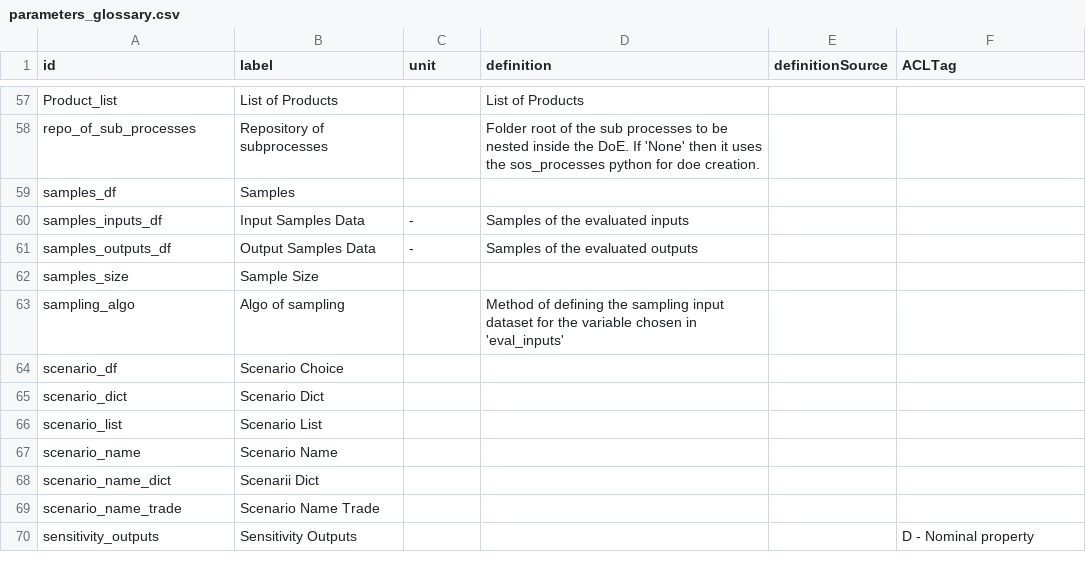
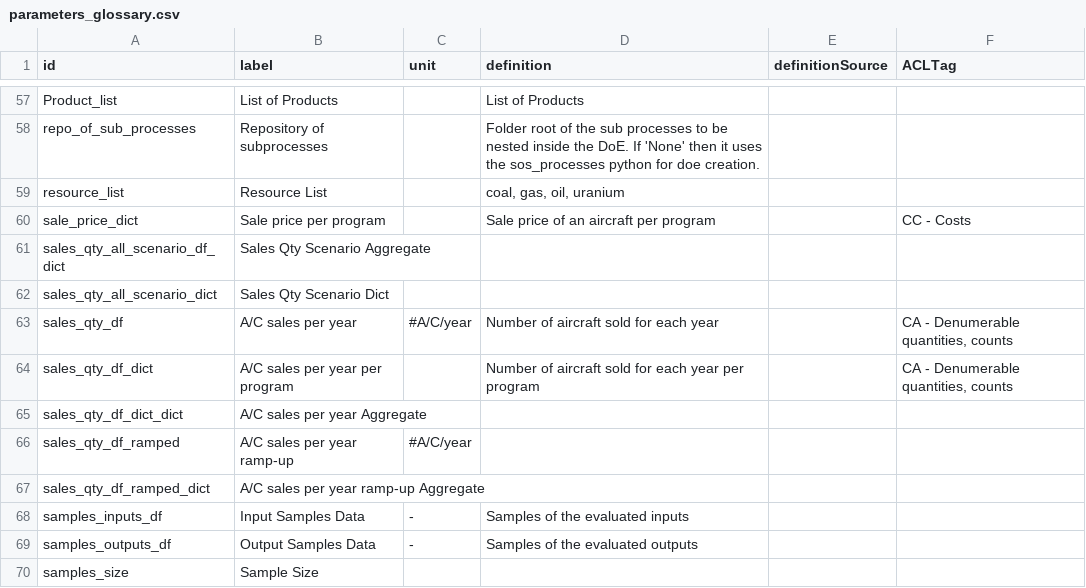
Before and after one commit to os-climate/sostrades-core, a CSV file: parameters_glossary.csv, drawn as a sheet; only a part is shown, gaps mark what is left out; the shorter side is filled out with more unchanged rows; removed rows and columns are numbered as before the commit, all else as after; the diff names each change by its address in the sheet, - before the commit and + after, or states it on an @@ line.

Commit message:
update samples_df ontology

```diff
--- a/parameters_glossary.csv
+++ b/parameters_glossary.csv
-row 59: samples_df | Samples
+row 59: resource_list | Resource List |  | coal, gas, oil, uranium
+row 60: sale_price_dict | Sale price per program |  | Sale price of an aircraft per program |  | CC - Costs
+row 61: sales_qty_all_scenario_df_dict | Sales Qty Scenario Aggregate
+row 62: sales_qty_all_scenario_dict | Sales Qty Scenario Dict
+row 63: sales_qty_df | A/C sales per year | #A/C/year | Number of aircraft sold for each year |  | CA - Denumerable quantities, counts
+row 64: sales_qty_df_dict | A/C sales per year per program |  | Number of aircraft sold for each year per program |  | CA - Denumerable quantities, counts
+row 65: sales_qty_df_dict_dict | A/C sales per year Aggregate
+row 66: sales_qty_df_ramped | A/C sales per year ramp-up | #A/C/year
+row 67: sales_qty_df_ramped_dict | A/C sales per year ramp-up Aggregate
```
